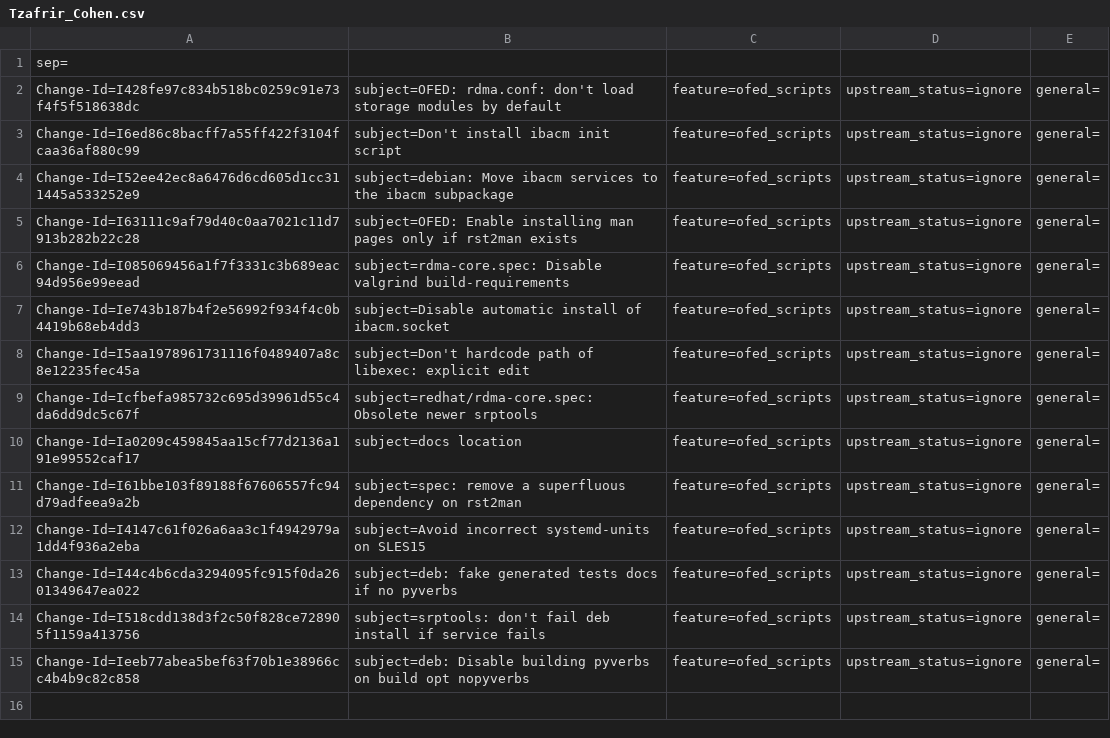
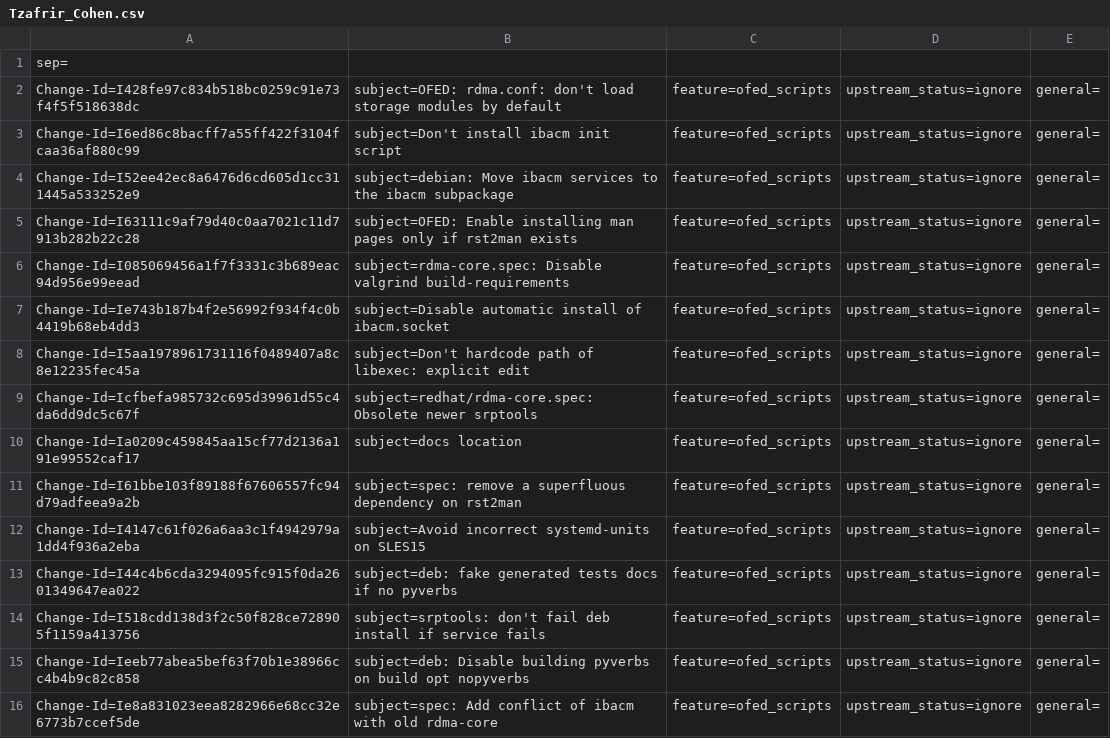
Before and after one commit to lichq3553/rdma-core, a CSV file: metadata/Tzafrir_Cohen.csv, drawn as a sheet; the diff names each change by its address in the sheet, - before the commit and + after, or states it on an @@ line.

Commit message:
spec: Add conflict of ibacm with old rdma-core
rdma-core < 32 (or at least: up to 29) in RHEL8 included the file
/etc/rdma/ibacm_opts.cfg that conflicts with the package ibacm.

Issue: 3213030
Change-Id: Ie8a831023eea8282966e68cc32e6773b7ccef5de
Signed-off-by: Tzafrir Cohen <tzafrirc@nvidia.com>

```diff
--- a/metadata/Tzafrir_Cohen.csv
+++ b/metadata/Tzafrir_Cohen.csv
+row 16: Change-Id=Ie8a831023eea8282966e68cc32e6773b7ccef5de | subject=spec: Add conflict of ibacm with old rdma-core | feature=ofed_scripts | upstream_status=ignore | general=
```
Also changed, not shown: 1 other file.
